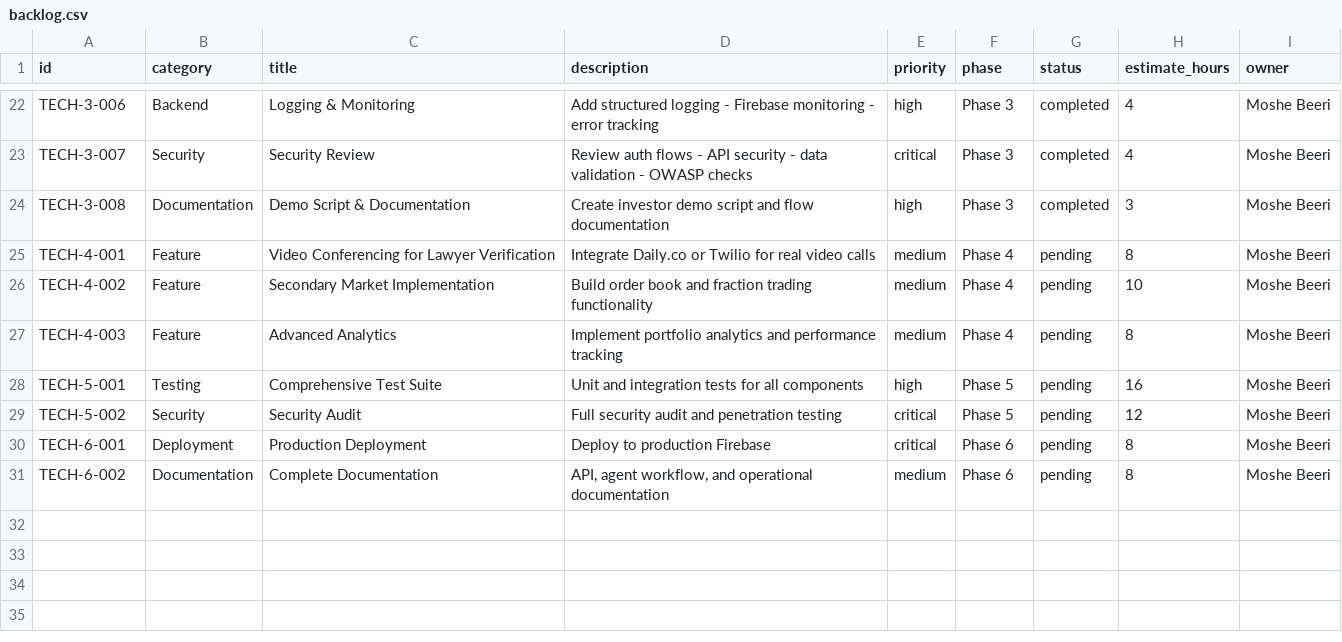
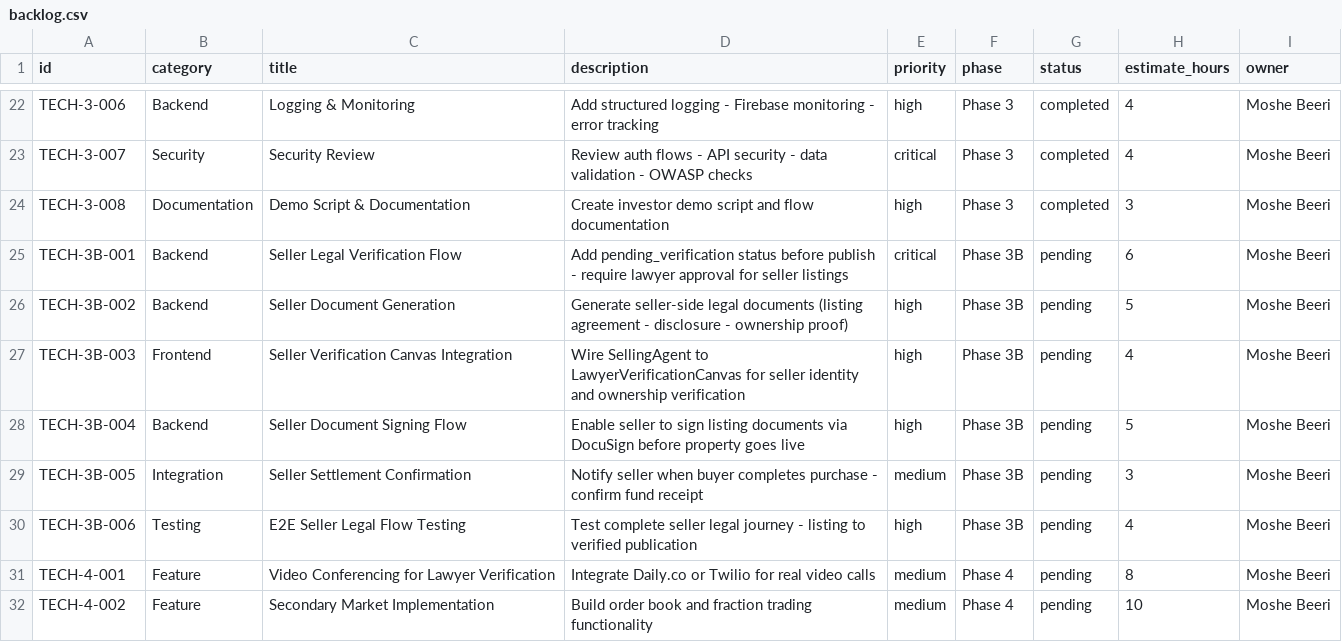
Before and after one commit to re4ai/agile-genai, a CSV file: backlog.csv, drawn as a sheet; only a part is shown, gaps mark what is left out; the shorter side is filled out with more unchanged rows.

```diff
--- a/backlog.csv
+++ b/backlog.csv
@@ -24,2 +24,8 @@ TECH-3-007,Security,Security Review,"Review auth flows - API security - data val
 TECH-3-008,Documentation,Demo Script & Documentation,"Create investor demo script and flow documentation","high",Phase 3,completed,3,Moshe Beeri
+TECH-3B-001,Backend,Seller Legal Verification Flow,"Add pending_verification status before publish - require lawyer approval for seller listings","critical",Phase 3B,pending,6,Moshe Beeri
+TECH-3B-002,Backend,Seller Document Generation,"Generate seller-side legal documents (listing agreement - disclosure - ownership proof)","high",Phase 3B,pending,5,Moshe Beeri
+TECH-3B-003,Frontend,Seller Verification Canvas Integration,"Wire SellingAgent to LawyerVerificationCanvas for seller identity and ownership verification","high",Phase 3B,pending,4,Moshe Beeri
+TECH-3B-004,Backend,Seller Document Signing Flow,"Enable seller to sign listing documents via DocuSign before property goes live","high",Phase 3B,pending,5,Moshe Beeri
+TECH-3B-005,Integration,Seller Settlement Confirmation,"Notify seller when buyer completes purchase - confirm fund receipt","medium",Phase 3B,pending,3,Moshe Beeri
+TECH-3B-006,Testing,E2E Seller Legal Flow Testing,"Test complete seller legal journey - listing to verified publication","high",Phase 3B,pending,4,Moshe Beeri
 TECH-4-001,Feature,Video Conferencing for Lawyer Verification,"Integrate Daily.co or Twilio for real video calls","medium",Phase 4,pending,8,Moshe Beeri
```
Also changed, not shown: 1 other file.
